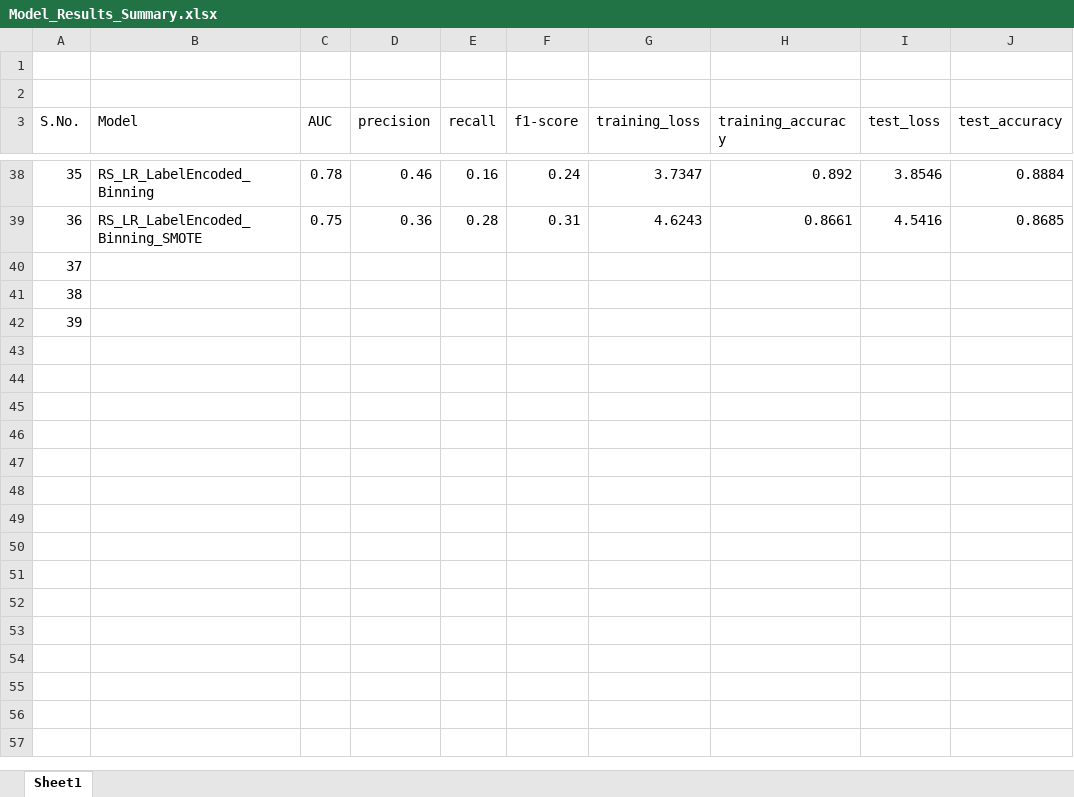
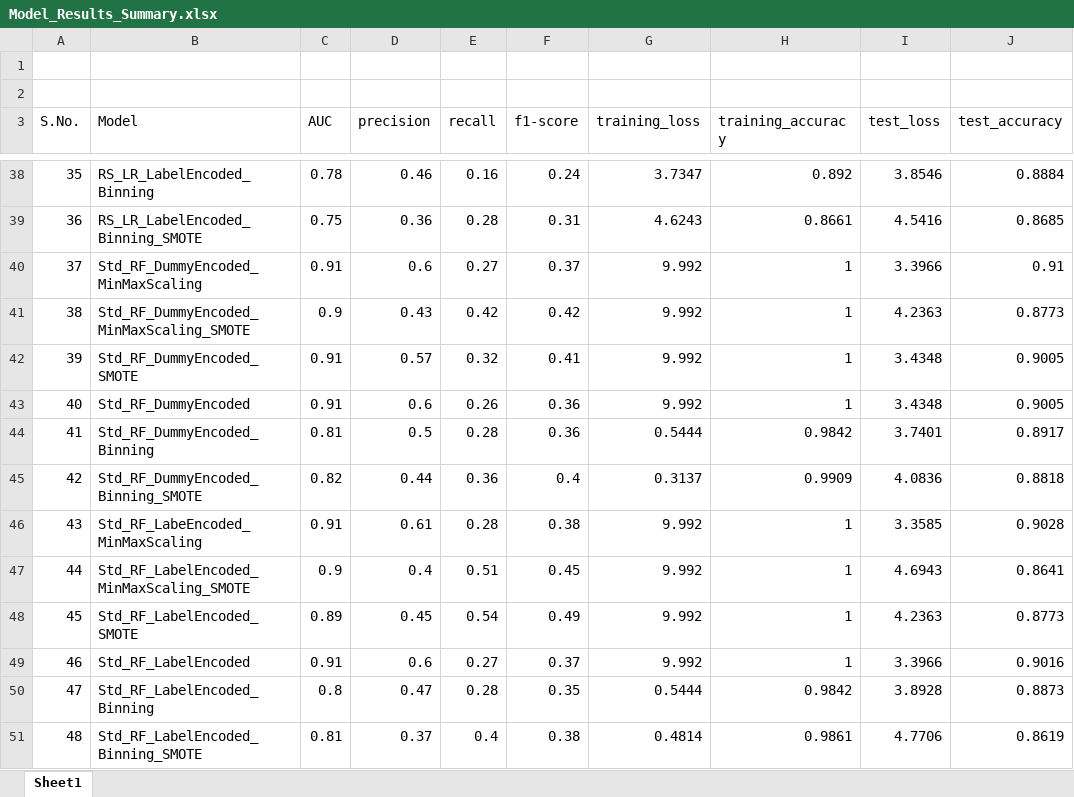
Before and after one commit to tshrsrvstv/loan-processing, an Excel workbook: results/Model_Results_Summary.xlsx, sheet Sheet1, drawn as a sheet; only a part is shown, gaps mark what is left out; values as stored, in another font and other column widths than the file's, no borders; the diff covers the shown part only; the diff names each change by its address in the sheet, - before the commit and + after, or states it on an @@ line.

Commit message:
RF model Results Compilation

```diff
--- a/results/Model_Results_Summary.xlsx (sheet Sheet1)
+++ b/results/Model_Results_Summary.xlsx (sheet Sheet1)
-B40 (Model): (empty)
+B40 (Model): Std_RF_DummyEncoded_MinMaxScaling
-C40 (AUC): (empty)
+C40 (AUC): 0.91
-D40 (precision): (empty)
+D40 (precision): 0.6
-E40 (recall): (empty)
+E40 (recall): 0.27
-F40 (f1-score): (empty)
+F40 (f1-score): 0.37
-G40:G42 (training_loss): (empty)
+G40:G42 (training_loss): 9.992
-H40:H42 (training_accuracy): (empty)
+H40:H42 (training_accuracy): 1
-I40 (test_loss): (empty)
+I40 (test_loss): 3.3966
-J40 (test_accuracy): (empty)
+J40 (test_accuracy): 0.91
-B41 (Model): (empty)
+B41 (Model): Std_RF_DummyEncoded_MinMaxScaling_SMOTE
-C41 (AUC): (empty)
+C41 (AUC): 0.9
-D41 (precision): (empty)
+D41 (precision): 0.43
-E41 (recall): (empty)
+E41 (recall): 0.42
-F41 (f1-score): (empty)
+F41 (f1-score): 0.42
-I41 (test_loss): (empty)
+I41 (test_loss): 4.2363
-J41 (test_accuracy): (empty)
+J41 (test_accuracy): 0.8773
-B42 (Model): (empty)
+B42 (Model): Std_RF_DummyEncoded_SMOTE
-C42 (AUC): (empty)
+C42 (AUC): 0.91
-D42 (precision): (empty)
+D42 (precision): 0.57
-E42 (recall): (empty)
+E42 (recall): 0.32
-F42 (f1-score): (empty)
+F42 (f1-score): 0.41
-I42 (test_loss): (empty)
+I42 (test_loss): 3.4348
-J42 (test_accuracy): (empty)
+J42 (test_accuracy): 0.9005
+row 43: 40 | Std_RF_DummyEncoded | 0.91 | 0.6 | 0.26 | 0.36 | 9.992 | 1 | 3.4348 | 0.9005
+row 44: 41 | Std_RF_DummyEncoded_Binning | 0.81 | 0.5 | 0.28 | 0.36 | 0.5444 | 0.9842 | 3.7401 | 0.8917
+row 45: 42 | Std_RF_DummyEncoded_Binning_SMOTE | 0.82 | 0.44 | 0.36 | 0.4 | 0.3137 | 0.9909 | 4.0836 | 0.8818
+row 46: 43 | Std_RF_LabeEncoded_MinMaxScaling | 0.91 | 0.61 | 0.28 | 0.38 | 9.992 | 1 | 3.3585 | 0.9028
+row 47: 44 | Std_RF_LabelEncoded_MinMaxScaling_SMOTE | 0.9 | 0.4 | 0.51 | 0.45 | 9.992 | 1 | 4.6943 | 0.8641
+row 48: 45 | Std_RF_LabelEncoded_SMOTE | 0.89 | 0.45 | 0.54 | 0.49 | 9.992 | 1 | 4.2363 | 0.8773
+row 49: 46 | Std_RF_LabelEncoded | 0.91 | 0.6 | 0.27 | 0.37 | 9.992 | 1 | 3.3966 | 0.9016
+row 50: 47 | Std_RF_LabelEncoded_Binning | 0.8 | 0.47 | 0.28 | 0.35 | 0.5444 | 0.9842 | 3.8928 | 0.8873
+row 51: 48 | Std_RF_LabelEncoded_Binning_SMOTE | 0.81 | 0.37 | 0.4 | 0.38 | 0.4814 | 0.9861 | 4.7706 | 0.8619
```
Also changed, not shown: 12 added rows elsewhere in this sheet, 38 other files.
